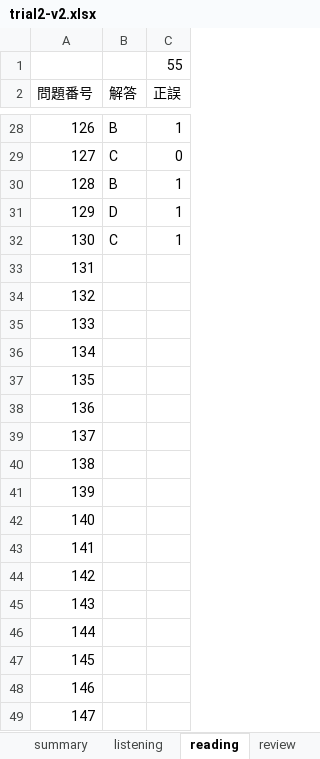
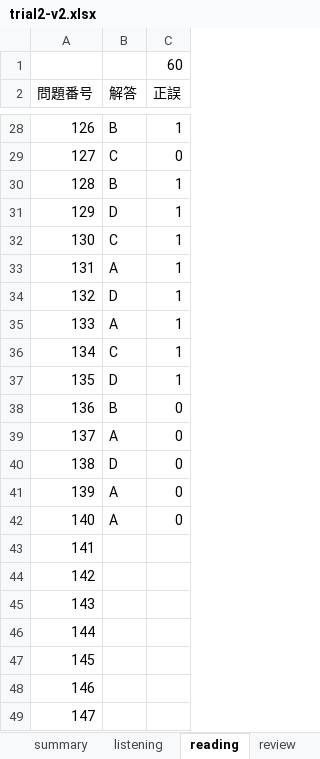
Before and after one commit to Shinichi0713/english-study, an Excel workbook: toeic-test-v5/trial2-v2.xlsx, sheet reading, drawn as a sheet; only a part is shown, gaps mark what is left out; values as stored, in another font and other column widths than the file's, no borders; the diff names each change by its address in the sheet, - before the commit and + after, or states it on an @@ line.

```diff
--- a/toeic-test-v5/trial2-v2.xlsx (sheet reading)
+++ b/toeic-test-v5/trial2-v2.xlsx (sheet reading)
-C1 (正誤): 55
+C1 (正誤): 60
-B33 (解答): (empty)
+B33 (解答): A
-C33:C37 (正誤): (empty)
+C33:C37 (正誤): 1
-B34 (解答): (empty)
+B34 (解答): D
-B35 (解答): (empty)
+B35 (解答): A
-B36 (解答): (empty)
+B36 (解答): C
-B37 (解答): (empty)
+B37 (解答): D
-B38 (解答): (empty)
+B38 (解答): B
-C38:C42 (正誤): (empty)
+C38:C42 (正誤): 0
-B39 (解答): (empty)
+B39 (解答): A
-B40 (解答): (empty)
+B40 (解答): D
-B41:B42 (解答): (empty)
+B41:B42 (解答): A
```
Also changed, not shown: sheet listening, sheet summary.
